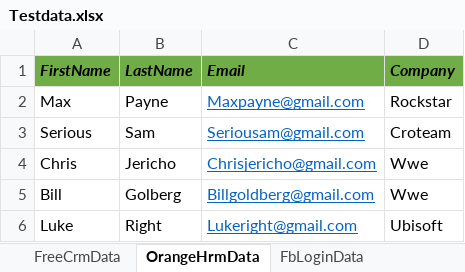
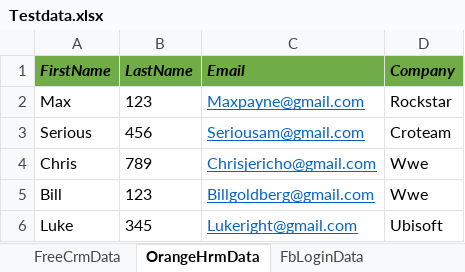
Before and after one commit to Prateek-Pat/DataDrivenTestNG, an Excel workbook: src/main/java/com/test_data/Testdata.xlsx, sheet OrangeHrmData, drawn as a sheet; values as stored, in another font and other column widths than the file's, no borders; the diff names each change by its address in the sheet, - before the commit and + after, or states it on an @@ line.

Commit message:
ExcelReaderUtility modified now can handles value of any datatype using DataFormatter class

```diff
--- a/src/main/java/com/test_data/Testdata.xlsx (sheet OrangeHrmData)
+++ b/src/main/java/com/test_data/Testdata.xlsx (sheet OrangeHrmData)
-B2 (LastName): Payne
+B2 (LastName): 123
-B3 (LastName): Sam
+B3 (LastName): 456
-B4 (LastName): Jericho
+B4 (LastName): 789
-B5 (LastName): Golberg
+B5 (LastName): 123
-B6 (LastName): Right
+B6 (LastName): 345
```
Also changed, not shown: target/classes/com/test_data/Testdata.xlsx, 22 other files.
